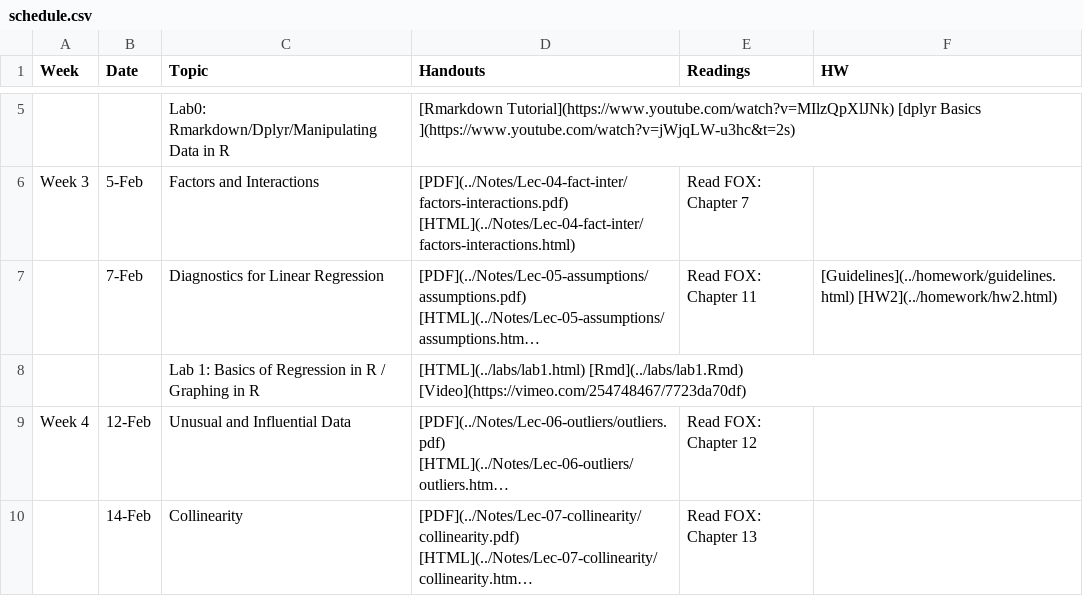
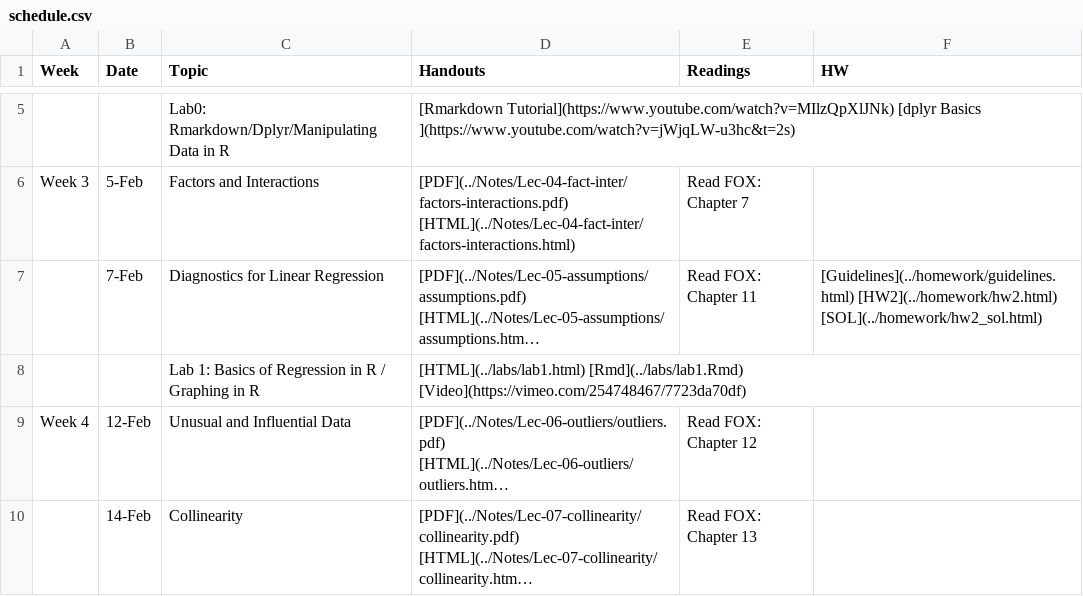
Before and after one commit to php-1511-2511/php-1511-2511.github.io, a CSV file: _csv/schedule.csv, drawn as a sheet; only a part is shown, gaps mark what is left out; long unchanged cells end in …; the diff names each change by its address in the sheet, - before the commit and + after, or states it on an @@ line.

```diff
--- a/_csv/schedule.csv
+++ b/_csv/schedule.csv
-F7 (HW): [Guidelines](../homework/guidelines.html) [HW2](../homework/hw2.html)
+F7 (HW): [Guidelines](../homework/guidelines.html) [HW2](../homework/hw2.html) [SOL](../homework/hw2_sol.html)
```
Also changed, not shown: 4 other files.
